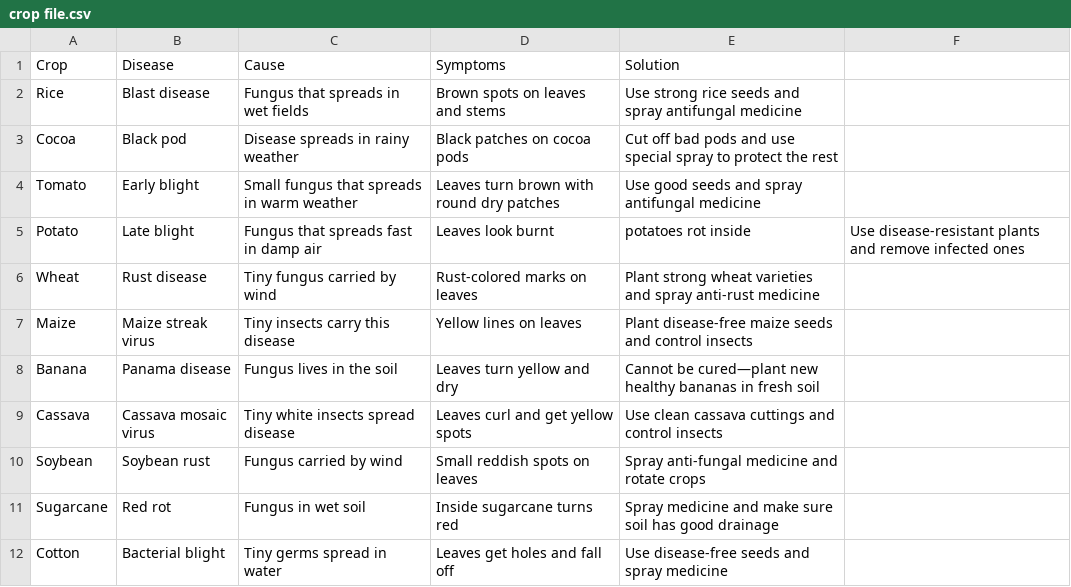
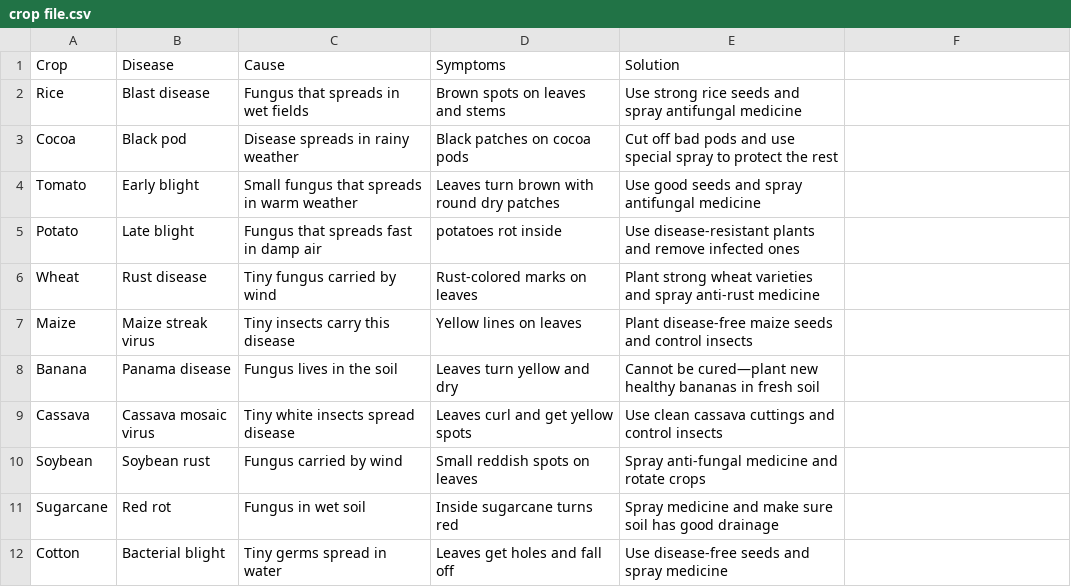
Before and after one commit to kark1982/Agricultural-chatbot, a CSV file: crop file.csv, drawn as a sheet; only a part is shown.

Commit message:
Update crop file.csv

```diff
--- a/crop file.csv
+++ b/crop file.csv
@@ -4,3 +4,3 @@ Cocoa,Black pod,Disease spreads in rainy weather,Black patches on cocoa pods,Cut
 Tomato,Early blight,Small fungus that spreads in warm weather,Leaves turn brown with round dry patches,Use good seeds and spray antifungal medicine,
-Potato,Late blight,Fungus that spreads fast in damp air,Leaves look burnt, potatoes rot inside,Use disease-resistant plants and remove infected ones
+Potato,Late blight,Fungus that spreads fast in damp air,potatoes rot inside,Use disease-resistant plants and remove infected ones
 Wheat,Rust disease,Tiny fungus carried by wind,Rust-colored marks on leaves,Plant strong wheat varieties and spray anti-rust medicine,
```
